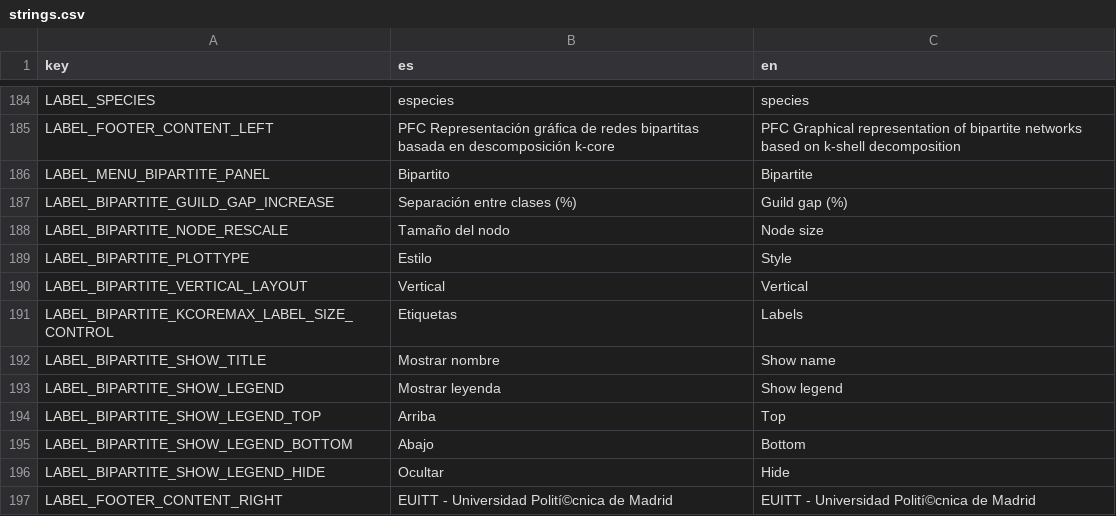
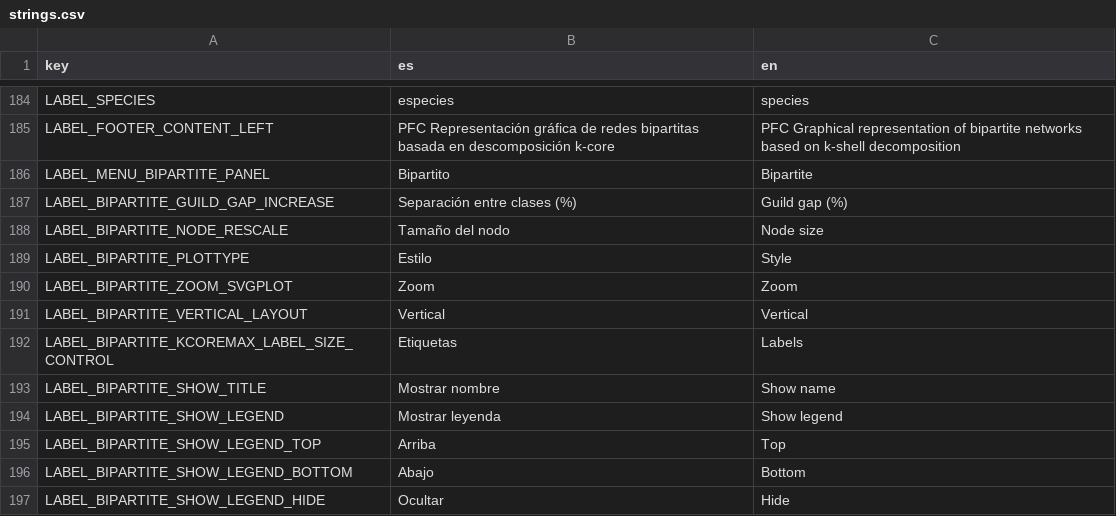
Before and after one commit to jgalgarra/bipartgraph, a CSV file: resources/strings.csv, drawn as a sheet; only a part is shown, gaps mark what is left out; the shorter side is filled out with more unchanged rows.

Commit message:
bipartite plot size improvement

```diff
--- a/resources/strings.csv
+++ b/resources/strings.csv
@@ -189,2 +189,3 @@
 "LABEL_BIPARTITE_PLOTTYPE", "Estilo", "Style"
+"LABEL_BIPARTITE_ZOOM_SVGPLOT", "Zoom", "Zoom"
 "LABEL_BIPARTITE_VERTICAL_LAYOUT", "Vertical", "Vertical"
```
Also changed, not shown: conf/datossafefiles.csv, conf/labelcolors.csv, 8 other files.
